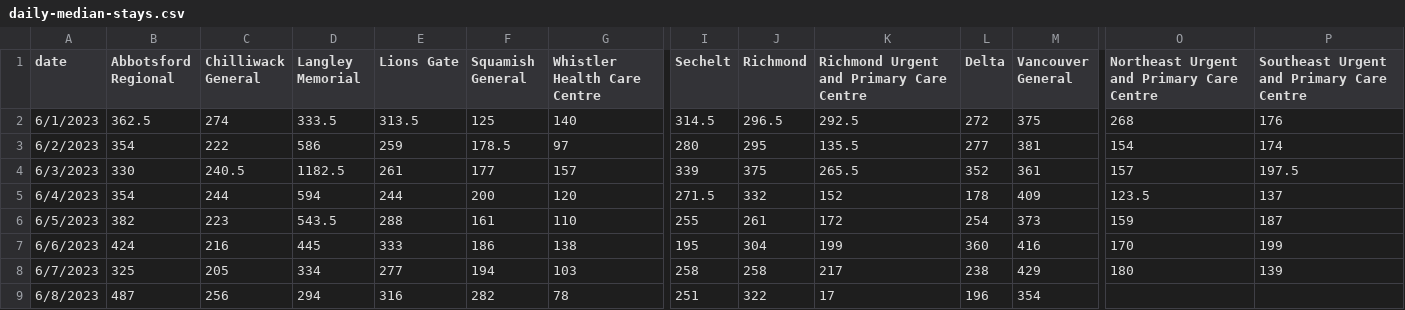
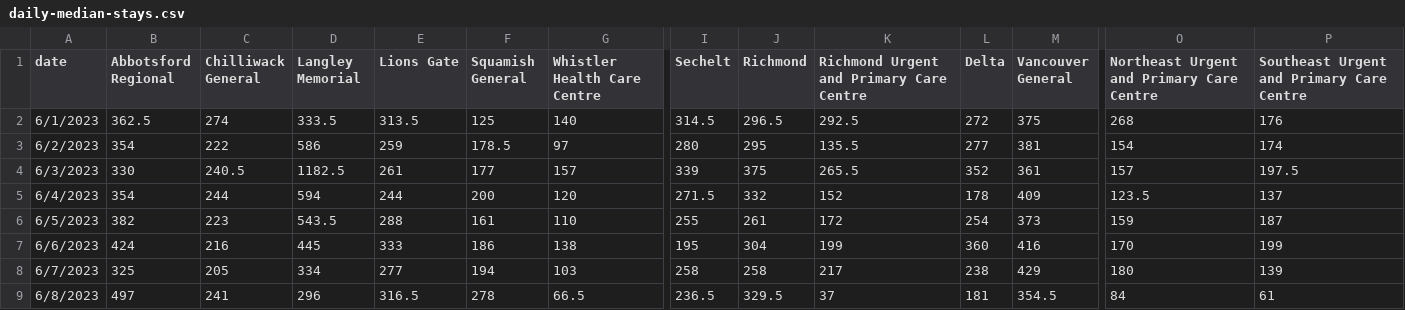
Before and after one commit to vs-postmedia/er-wait-time-scraper, a CSV file: data/daily-median-stays.csv, drawn as a sheet; only a part is shown, gaps mark what is left out; the diff covers the shown part only; the diff names each change by its address in the sheet, - before the commit and + after, or states it on an @@ line.

```diff
--- a/data/daily-median-stays.csv
+++ b/data/daily-median-stays.csv
-B9 (Abbotsford Regional): 487
+B9 (Abbotsford Regional): 497
-C9 (Chilliwack General): 256
+C9 (Chilliwack General): 241
-D9 (Langley Memorial): 294
+D9 (Langley Memorial): 296
-E9 (Lions Gate): 316
+E9 (Lions Gate): 316.5
-F9 (Squamish General): 282
+F9 (Squamish General): 278
-G9 (Whistler Health Care Centre): 78
+G9 (Whistler Health Care Centre): 66.5
-I9 (Sechelt): 251
+I9 (Sechelt): 236.5
-J9 (Richmond): 322
+J9 (Richmond): 329.5
-K9: 17
+K9: 37
-L9 (Delta): 196
+L9 (Delta): 181
-M9 (Vancouver General): 354
+M9 (Vancouver General): 354.5
-O9: (empty)
+O9: 84
-P9: (empty)
+P9: 61
```
Also changed, not shown: 9 edited cells elsewhere in this file, data/daily-median-waits.csv, data/data.csv, 1 other file.
